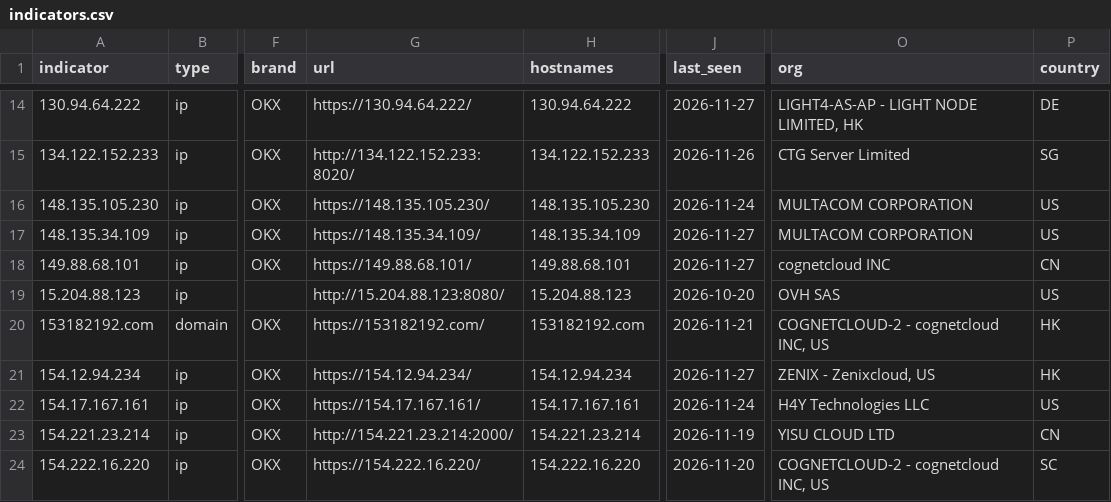
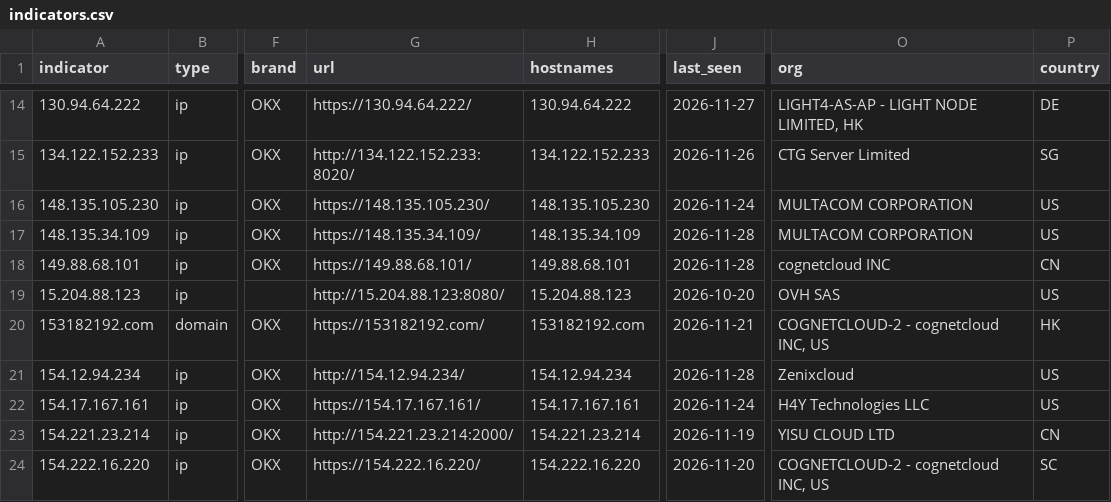
Before and after one commit to newtonpaul-hunting/Phish_Sight_IOCs, a CSV file: malware/indicators.csv, drawn as a sheet; only a part is shown, gaps mark what is left out; the diff covers the shown part only; the diff names each change by its address in the sheet, - before the commit and + after, or states it on an @@ line.

Commit message:
Update IOCs (12,774 indicators, 302 payloads)

```diff
--- a/malware/indicators.csv
+++ b/malware/indicators.csv
-J17:J18 (last_seen): 2026-11-27
+J17:J18 (last_seen): 2026-11-28
-G21 (url): https://154.12.94.234/
+G21 (url): http://154.12.94.234/
-J21 (last_seen): 2026-11-27
+J21 (last_seen): 2026-11-28
-O21 (org): ZENIX - Zenixcloud, US
+O21 (org): Zenixcloud
-P21 (country): HK
+P21 (country): US
```
Also changed, not shown: 1 added row and 50 edited cells elsewhere in this file, credential-phishing/indicators.csv, device-code-phishing/indicators.csv, 25 other files.
